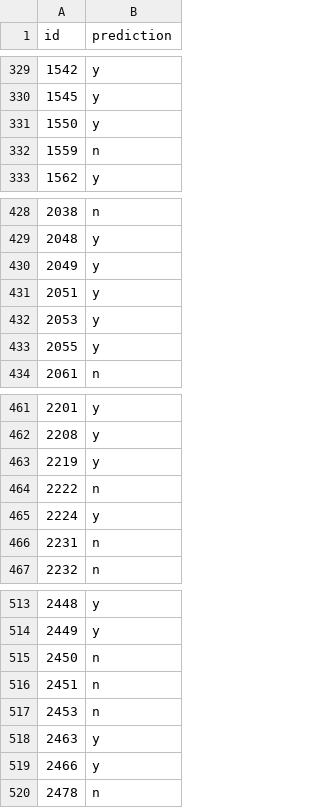
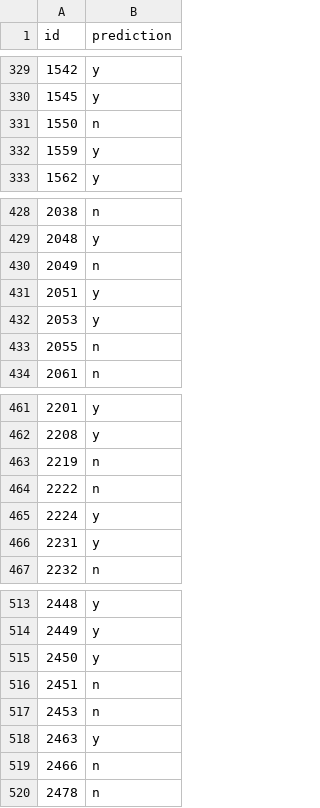
Before and after one commit to taimir/DMC2015-2016, a CSV file: DMC1/predictions_dmc1_rfnan.csv.csv (was DMC1/predictions_dmc1.csv), drawn as a sheet; only a part is shown, gaps mark what is left out; the diff covers the shown part only.

```diff
--- a/DMC1/predictions_dmc1.csv
+++ b/DMC1/predictions_dmc1_rfnan.csv.csv
@@ -330,4 +330,4 @@
 1545,"y"
-1550,"y"
-1559,"n"
+1550,"n"
+1559,"y"
 1562,"y"
@@ -429,6 +429,6 @@
 2048,"y"
-2049,"y"
+2049,"n"
 2051,"y"
 2053,"y"
-2055,"y"
+2055,"n"
 2061,"n"
@@ -462,6 +462,6 @@
 2208,"y"
-2219,"y"
+2219,"n"
 2222,"n"
 2224,"y"
-2231,"n"
+2231,"y"
 2232,"n"
@@ -514,3 +514,3 @@
 2449,"y"
-2450,"n"
+2450,"y"
 2451,"n"
@@ -518,3 +518,3 @@
 2463,"y"
-2466,"y"
+2466,"n"
 2478,"n"
```
Also changed, not shown: 63 edited cells elsewhere in this file, 2 other files.
